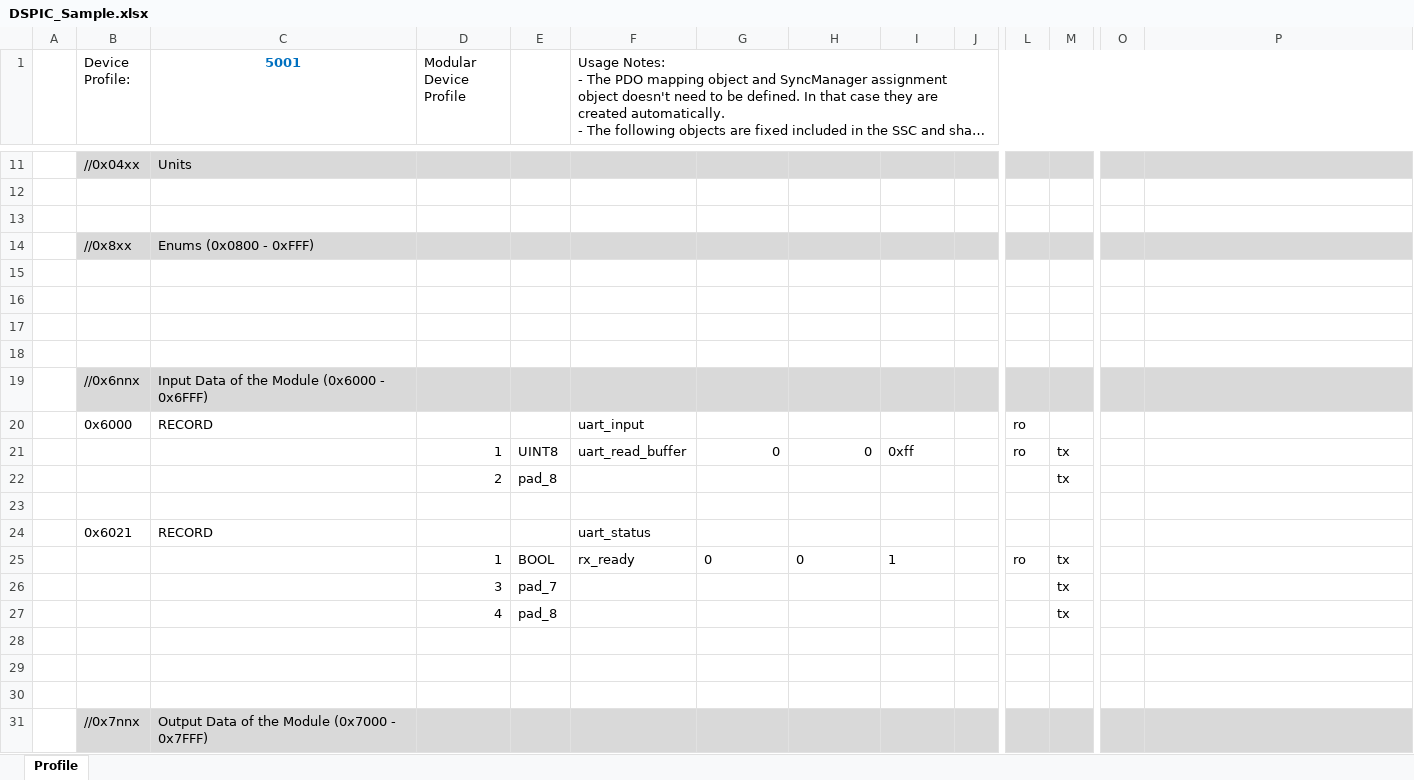
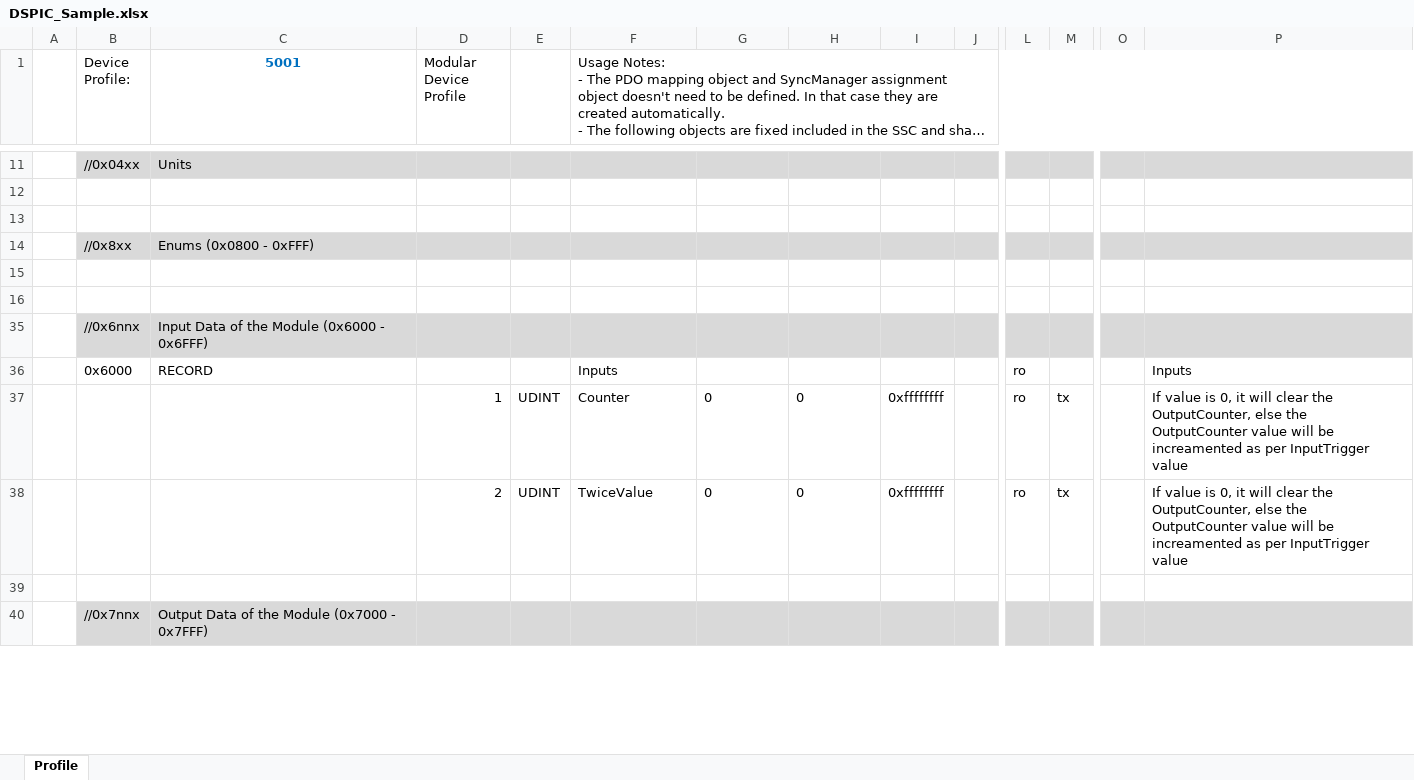
Before and after one commit to Hexmoto-Controls/AE-LAN9252-dsPIC-UART-Example, an Excel workbook: Sample application/DSPIC_Sample.xlsx, sheet Profile, drawn as a sheet; only a part is shown, gaps mark what is left out; long unchanged cells end in …; values as stored, in another font and other column widths than the file's, no borders; removed rows and columns are numbered as before the commit, all else as after; rows hold the shown columns only; the diff covers the shown part only; the diff names each change by its address in the sheet, - before the commit and + after, or states it on an @@ line.

Commit message:
added counter config

```diff
--- a/Sample application/DSPIC_Sample.xlsx (sheet Profile)
+++ b/Sample application/DSPIC_Sample.xlsx (sheet Profile)
-row 17: (empty)
-row 18: (empty)
-F36: uart_input
+F36: Inputs
-P36: (empty)
+P36: Inputs
-E37: UINT8
+E37: UDINT
-F37: uart_read_buffer
+F37: Counter
-G37:H37 alignment: right
+G37:H37 alignment: left
-I37: 0xff
+I37: 0xffffffff
-P37: (empty)
+P37: If value is 0, it will clear the OutputCounter, else the OutputCounter value will be increamented as per InputTrigger value
-row 22:  |  |  | 2 | pad_8 |  |  |  |  |  |  | tx
-row 38: (empty)
+row 38:  |  |  | 2 | UDINT | TwiceValue | 0 | 0 | 0xffffffff |  | ro | tx |  | If value is 0, it will clear the OutputCounter, else the OutputCounter value will be increamented as per InputTrigger value
-row 24:  | 0x6021 | RECORD |  |  | uart_status
-row 25:  |  |  | 1 | BOOL | rx_ready | 0 | 0 | 1 |  | ro | tx
-row 26:  |  |  | 3 | pad_7 |  |  |  |  |  |  | tx
-row 27:  |  |  | 4 | pad_8 |  |  |  |  |  |  | tx
-row 28: (empty)
-row 29: (empty)
```
Also changed, not shown: 7 removed rows, 20 edited cells and cell formats elsewhere in this sheet, hidden cells, 6 other files.
